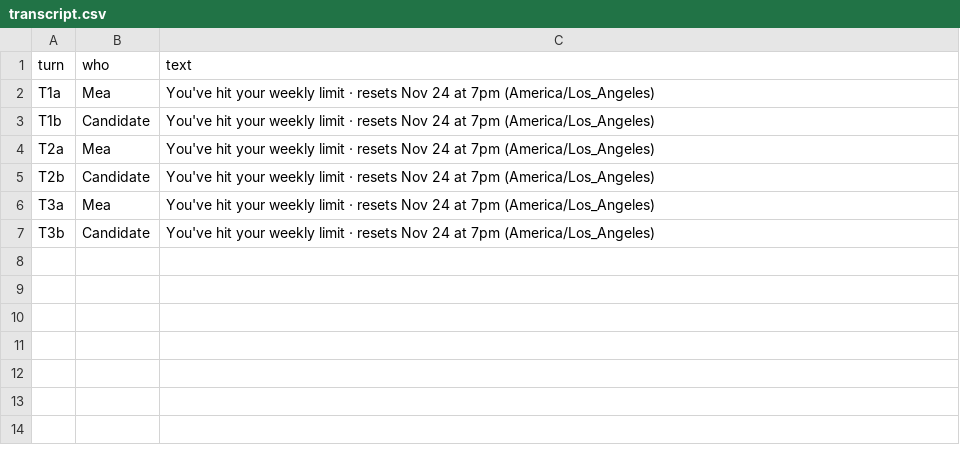
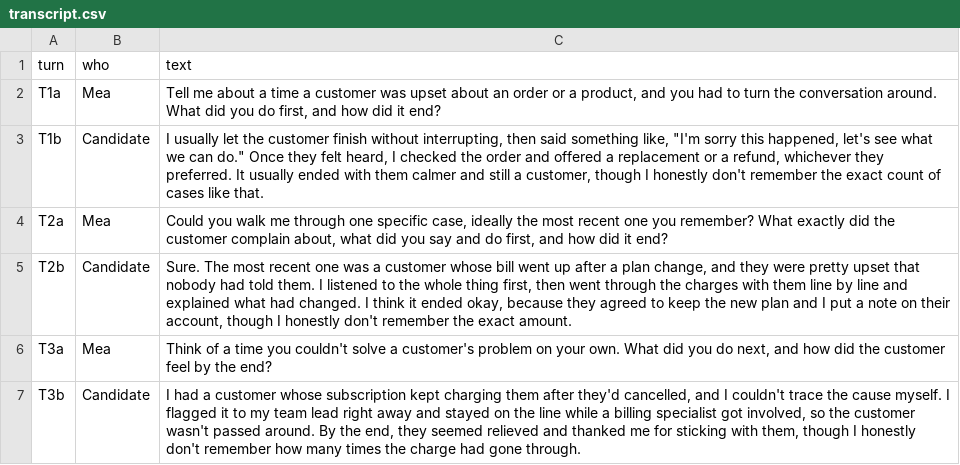
Before and after one commit to Juliaaimea/aimea-multiplayer-hackathon, a CSV file: data/transcript.csv, drawn as a sheet.

```diff
--- a/data/transcript.csv
+++ b/data/transcript.csv
@@ -1,7 +1,7 @@
 turn,who,text
-T1a,Mea,You've hit your weekly limit · resets Nov 24 at 7pm (America/Los_Angeles)
-T1b,Candidate,You've hit your weekly limit · resets Nov 24 at 7pm (America/Los_Angeles)
-T2a,Mea,You've hit your weekly limit · resets Nov 24 at 7pm (America/Los_Angeles)
-T2b,Candidate,You've hit your weekly limit · resets Nov 24 at 7pm (America/Los_Angeles)
-T3a,Mea,You've hit your weekly limit · resets Nov 24 at 7pm (America/Los_Angeles)
-T3b,Candidate,You've hit your weekly limit · resets Nov 24 at 7pm (America/Los_Angeles)
+T1a,Mea,"Tell me about a time a customer was upset about an order or a product, and you had to turn the conversation around. What did you do first, and how did it end?"
+T1b,Candidate,"I usually let the customer finish without interrupting, then said something like, ""I'm sorry this happened, let's see what we can do."" Once they felt heard, I checked the order and offered a replacement or a refund, whichever they preferred. It usually ended with them calmer and still a customer, though I honestly don't remember the exact count of cases like that."
+T2a,Mea,"Could you walk me through one specific case, ideally the most recent one you remember? What exactly did the customer complain about, what did you say and do first, and how did it end?"
+T2b,Candidate,"Sure. The most recent one was a customer whose bill went up after a plan change, and they were pretty upset that nobody had told them. I listened to the whole thing first, then went through the charges with them line by line and explained what had changed. I think it ended okay, because they agreed to keep the new plan and I put a note on their account, though I honestly don't remember the exact amount."
+T3a,Mea,"Think of a time you couldn't solve a customer's problem on your own. What did you do next, and how did the customer feel by the end?"
+T3b,Candidate,"I had a customer whose subscription kept charging them after they'd cancelled, and I couldn't trace the cause myself. I flagged it to my team lead right away and stayed on the line while a billing specialist got involved, so the customer wasn't passed around. By the end, they seemed relieved and thanked me for sticking with them, though I honestly don't remember how many times the charge had gone through."
```
Also changed, not shown: data/decision_log.csv, 2 other files.
